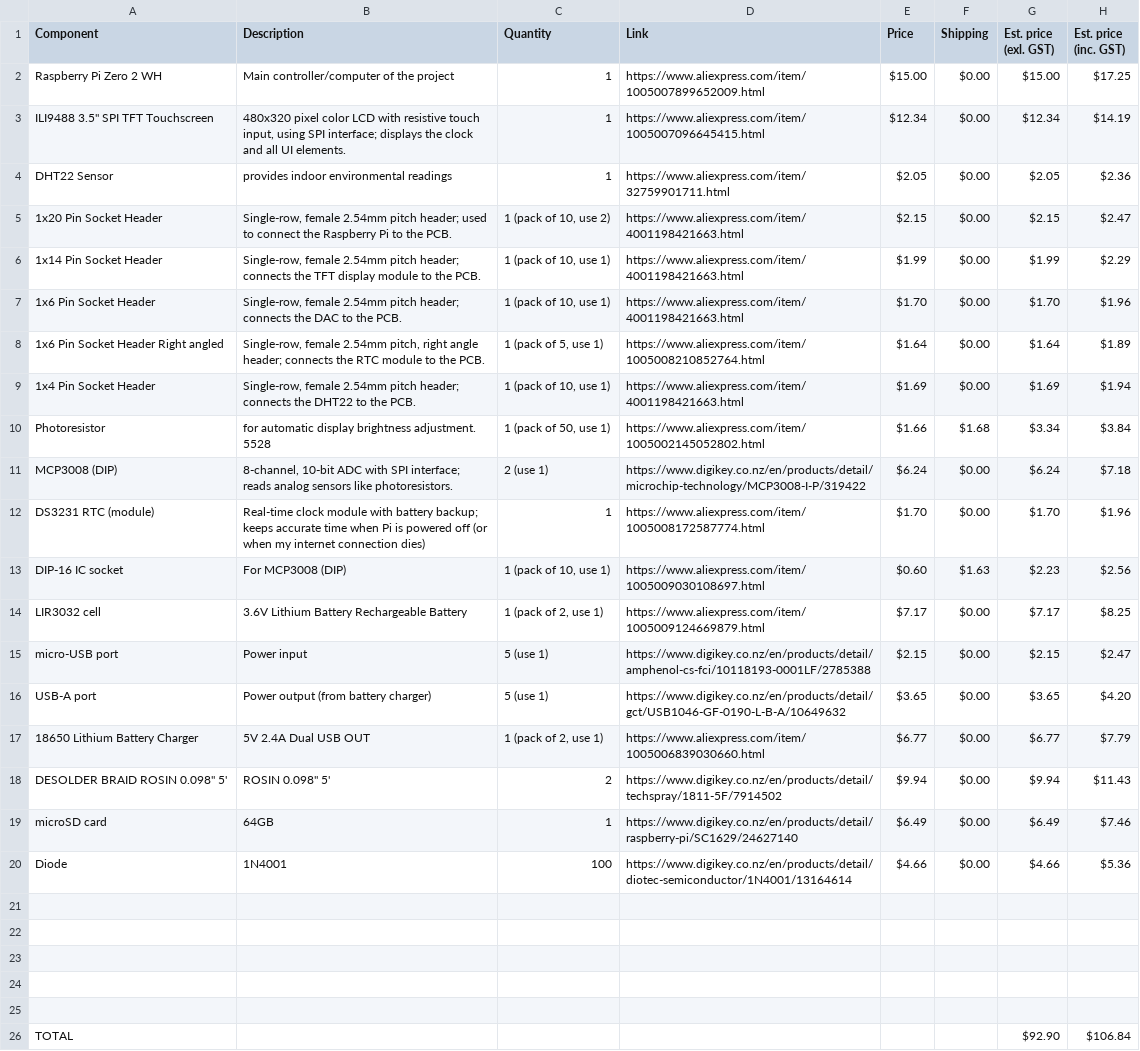
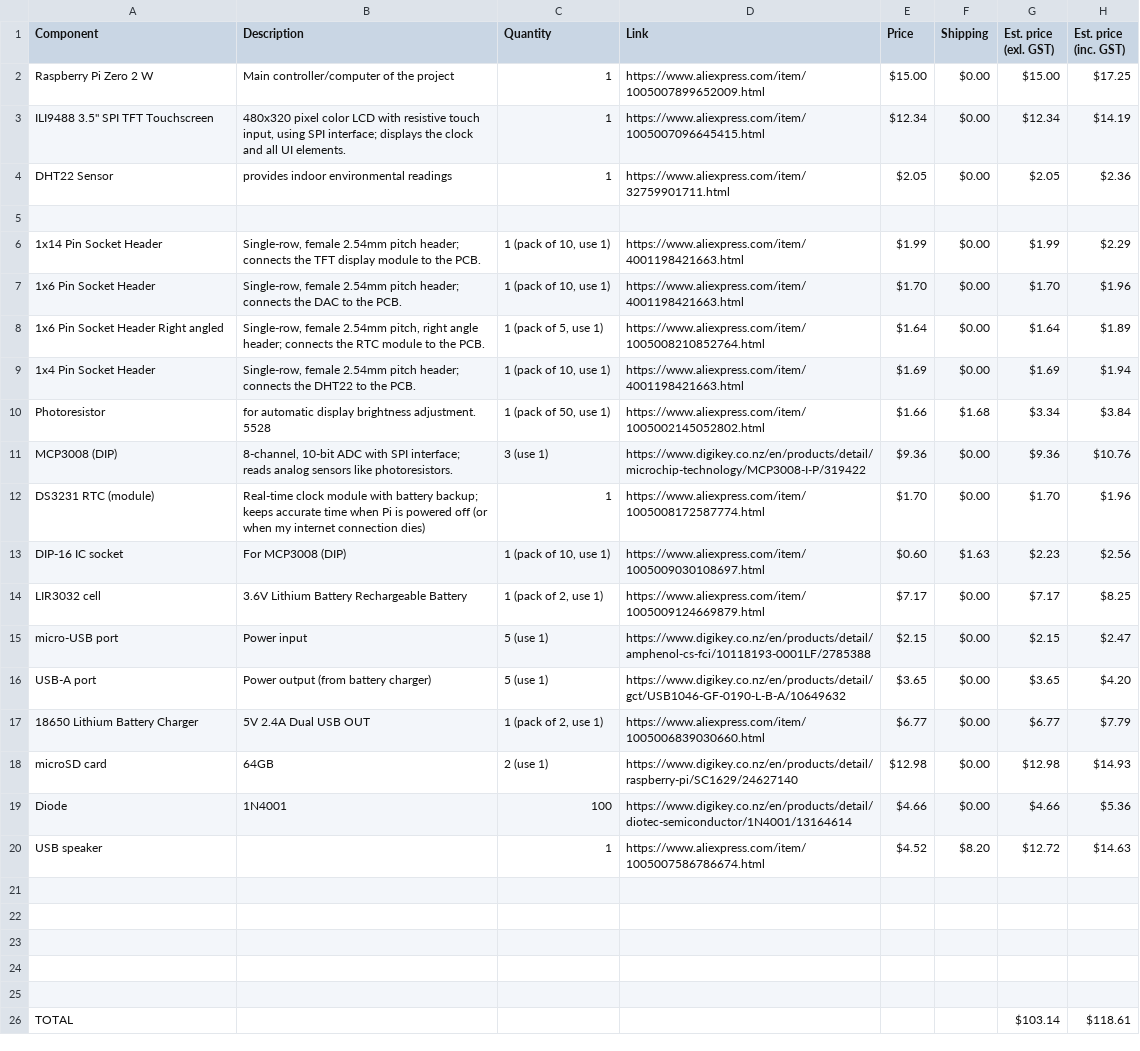
Before and after one commit to DuckyBoi-XD/SmartClockPi, a CSV file: SmartClockPi-bom.csv, drawn as a sheet.

Commit message:
update BOM

```diff
--- a/SmartClockPi-bom.csv
+++ b/SmartClockPi-bom.csv
@@ -1,6 +1,6 @@
 Component,Description,Quantity,Link,Price,Shipping,Est. price (exl. GST),Est. price (inc. GST)
-Raspberry Pi Zero 2 WH,Main controller/computer of the project,1,https://www.aliexpress.com/item/1005007899652009.html,$15.00,$0.00,$15.00,$17.25
+Raspberry Pi Zero 2 W,Main controller/computer of the project,1,https://www.aliexpress.com/item/1005007899652009.html,$15.00,$0.00,$15.00,$17.25
 "ILI9488 3.5"" SPI TFT Touchscreen","480x320 pixel color LCD with resistive touch input, using SPI interface; displays the clock and all UI elements.",1,https://www.aliexpress.com/item/1005007096645415.html,$12.34,$0.00,$12.34,$14.19
 DHT22 Sensor,provides indoor environmental readings,1,https://www.aliexpress.com/item/32759901711.html,$2.05,$0.00,$2.05,$2.36
-1x20 Pin Socket Header,"Single-row, female 2.54mm pitch header; used to connect the Raspberry Pi to the PCB.","1 (pack of 10, use 2)",https://www.aliexpress.com/item/4001198421663.html,$2.15,$0.00,$2.15,$2.47
+,,,,,,,
 1x14 Pin Socket Header,"Single-row, female 2.54mm pitch header; connects the TFT display module to the PCB.","1 (pack of 10, use 1)",https://www.aliexpress.com/item/4001198421663.html,$1.99,$0.00,$1.99,$2.29
@@ -10,3 +10,3 @@ DHT22 Sensor,provides indoor environmental readings,1,https://www.aliexpress.com
 Photoresistor,for automatic display brightness adjustment. 5528,"1 (pack of 50, use 1)",https://www.aliexpress.com/item/1005002145052802.html,$1.66,$1.68,$3.34,$3.84
-MCP3008 (DIP),"8-channel, 10-bit ADC with SPI interface; reads analog sensors like photoresistors.",2 (use 1),https://www.digikey.co.nz/en/products/detail/microchip-technology/MCP3008-I-P/319422,$6.24,$0.00,$6.24,$7.18
+MCP3008 (DIP),"8-channel, 10-bit ADC with SPI interface; reads analog sensors like photoresistors.",3 (use 1),https://www.digikey.co.nz/en/products/detail/microchip-technology/MCP3008-I-P/319422,$9.36,$0.00,$9.36,$10.76
 DS3231 RTC (module),Real-time clock module with battery backup; keeps accurate time when Pi is powered off (or when my internet connection dies),1,https://www.aliexpress.com/item/1005008172587774.html,$1.70,$0.00,$1.70,$1.96
@@ -17,5 +17,5 @@ USB-A port,Power output (from battery charger),5 (use 1),https://www.digikey.co.
 18650 Lithium Battery Charger,5V 2.4A Dual USB OUT,"1 (pack of 2, use 1)",https://www.aliexpress.com/item/1005006839030660.html,$6.77,$0.00,$6.77,$7.79
-"DESOLDER BRAID ROSIN 0.098"" 5'","ROSIN 0.098"" 5'",2,https://www.digikey.co.nz/en/products/detail/techspray/1811-5F/7914502,$9.94,$0.00,$9.94,$11.43
-microSD card,64GB,1,https://www.digikey.co.nz/en/products/detail/raspberry-pi/SC1629/24627140,$6.49,$0.00,$6.49,$7.46
+microSD card,64GB,2 (use 1),https://www.digikey.co.nz/en/products/detail/raspberry-pi/SC1629/24627140,$12.98,$0.00,$12.98,$14.93
 Diode,1N4001,100,https://www.digikey.co.nz/en/products/detail/diotec-semiconductor/1N4001/13164614,$4.66,$0.00,$4.66,$5.36
+USB speaker,,1,https://www.aliexpress.com/item/1005007586786674.html,$4.52,$8.20,$12.72,$14.63
 ,,,,,,,
@@ -25,2 +25,2 @@ Diode,1N4001,100,https://www.digikey.co.nz/en/products/detail/diotec-semiconduct
 ,,,,,,,
-TOTAL,,,,,,$92.90,$106.84
+TOTAL,,,,,,$103.14,$118.61
```
